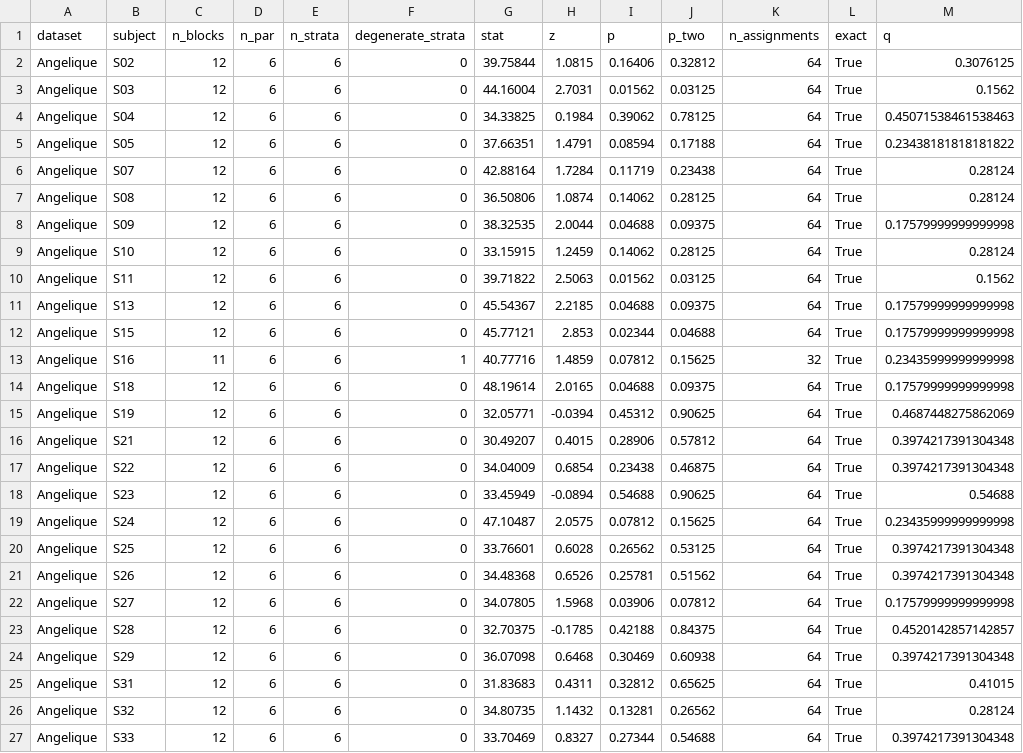
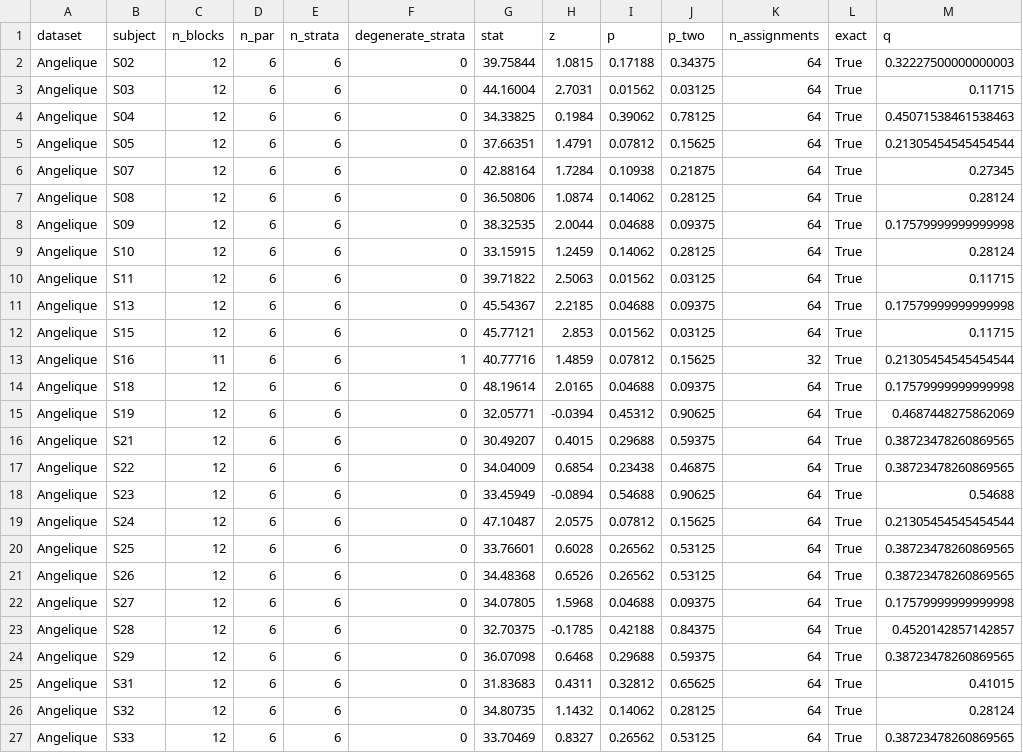
Before and after one commit to ptapal/DIGNUMWORDS, a CSV file: results/within_subject/block_exact_erp.csv, drawn as a sheet; only a part is shown; the diff covers the shown part only.

```diff
--- a/results/within_subject/block_exact_erp.csv
+++ b/results/within_subject/block_exact_erp.csv
@@ -1,7 +1,7 @@
 dataset,subject,n_blocks,n_par,n_strata,degenerate_strata,stat,z,p,p_two,n_assignments,exact,q
-Angelique,S02,12,6,6,0,39.75844,1.0815,0.16406,0.32812,64,True,0.3076125
-Angelique,S03,12,6,6,0,44.16004,2.7031,0.01562,0.03125,64,True,0.1562
+Angelique,S02,12,6,6,0,39.75844,1.0815,0.17188,0.34375,64,True,0.32227500000000003
+Angelique,S03,12,6,6,0,44.16004,2.7031,0.01562,0.03125,64,True,0.11715
 Angelique,S04,12,6,6,0,34.33825,0.1984,0.39062,0.78125,64,True,0.45071538461538463
-Angelique,S05,12,6,6,0,37.66351,1.4791,0.08594,0.17188,64,True,0.23438181818181822
-Angelique,S07,12,6,6,0,42.88164,1.7284,0.11719,0.23438,64,True,0.28124
+Angelique,S05,12,6,6,0,37.66351,1.4791,0.07812,0.15625,64,True,0.21305454545454544
+Angelique,S07,12,6,6,0,42.88164,1.7284,0.10938,0.21875,64,True,0.27345
 Angelique,S08,12,6,6,0,36.50806,1.0874,0.14062,0.28125,64,True,0.28124
@@ -9,19 +9,19 @@ Angelique,S09,12,6,6,0,38.32535,2.0044,0.04688,0.09375,64,True,0.175799999999999
 Angelique,S10,12,6,6,0,33.15915,1.2459,0.14062,0.28125,64,True,0.28124
-Angelique,S11,12,6,6,0,39.71822,2.5063,0.01562,0.03125,64,True,0.1562
+Angelique,S11,12,6,6,0,39.71822,2.5063,0.01562,0.03125,64,True,0.11715
 Angelique,S13,12,6,6,0,45.54367,2.2185,0.04688,0.09375,64,True,0.17579999999999998
-Angelique,S15,12,6,6,0,45.77121,2.853,0.02344,0.04688,64,True,0.17579999999999998
-Angelique,S16,11,6,6,1,40.77716,1.4859,0.07812,0.15625,32,True,0.23435999999999998
+Angelique,S15,12,6,6,0,45.77121,2.853,0.01562,0.03125,64,True,0.11715
+Angelique,S16,11,6,6,1,40.77716,1.4859,0.07812,0.15625,32,True,0.21305454545454544
 Angelique,S18,12,6,6,0,48.19614,2.0165,0.04688,0.09375,64,True,0.17579999999999998
 Angelique,S19,12,6,6,0,32.05771,-0.0394,0.45312,0.90625,64,True,0.4687448275862069
-Angelique,S21,12,6,6,0,30.49207,0.4015,0.28906,0.57812,64,True,0.3974217391304348
-Angelique,S22,12,6,6,0,34.04009,0.6854,0.23438,0.46875,64,True,0.3974217391304348
+Angelique,S21,12,6,6,0,30.49207,0.4015,0.29688,0.59375,64,True,0.38723478260869565
+Angelique,S22,12,6,6,0,34.04009,0.6854,0.23438,0.46875,64,True,0.38723478260869565
 Angelique,S23,12,6,6,0,33.45949,-0.0894,0.54688,0.90625,64,True,0.54688
-Angelique,S24,12,6,6,0,47.10487,2.0575,0.07812,0.15625,64,True,0.23435999999999998
-Angelique,S25,12,6,6,0,33.76601,0.6028,0.26562,0.53125,64,True,0.3974217391304348
-Angelique,S26,12,6,6,0,34.48368,0.6526,0.25781,0.51562,64,True,0.3974217391304348
-Angelique,S27,12,6,6,0,34.07805,1.5968,0.03906,0.07812,64,True,0.17579999999999998
+Angelique,S24,12,6,6,0,47.10487,2.0575,0.07812,0.15625,64,True,0.21305454545454544
+Angelique,S25,12,6,6,0,33.76601,0.6028,0.26562,0.53125,64,True,0.38723478260869565
+Angelique,S26,12,6,6,0,34.48368,0.6526,0.26562,0.53125,64,True,0.38723478260869565
+Angelique,S27,12,6,6,0,34.07805,1.5968,0.04688,0.09375,64,True,0.17579999999999998
 Angelique,S28,12,6,6,0,32.70375,-0.1785,0.42188,0.84375,64,True,0.4520142857142857
-Angelique,S29,12,6,6,0,36.07098,0.6468,0.30469,0.60938,64,True,0.3974217391304348
+Angelique,S29,12,6,6,0,36.07098,0.6468,0.29688,0.59375,64,True,0.38723478260869565
 Angelique,S31,12,6,6,0,31.83683,0.4311,0.32812,0.65625,64,True,0.41015
-Angelique,S32,12,6,6,0,34.80735,1.1432,0.13281,0.26562,64,True,0.28124
-Angelique,S33,12,6,6,0,33.70469,0.8327,0.27344,0.54688,64,True,0.3974217391304348
+Angelique,S32,12,6,6,0,34.80735,1.1432,0.14062,0.28125,64,True,0.28124
+Angelique,S33,12,6,6,0,33.70469,0.8327,0.26562,0.53125,64,True,0.38723478260869565
```
Also changed, not shown: 36 edited cells elsewhere in this file, results/within_subject/block_exact_erp_all.csv, results/within_subject/block_exact_erpmean.csv, 39 other files.
